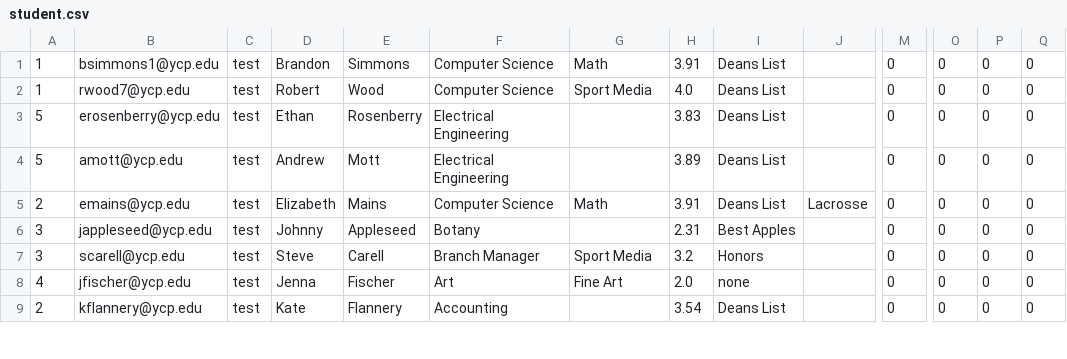
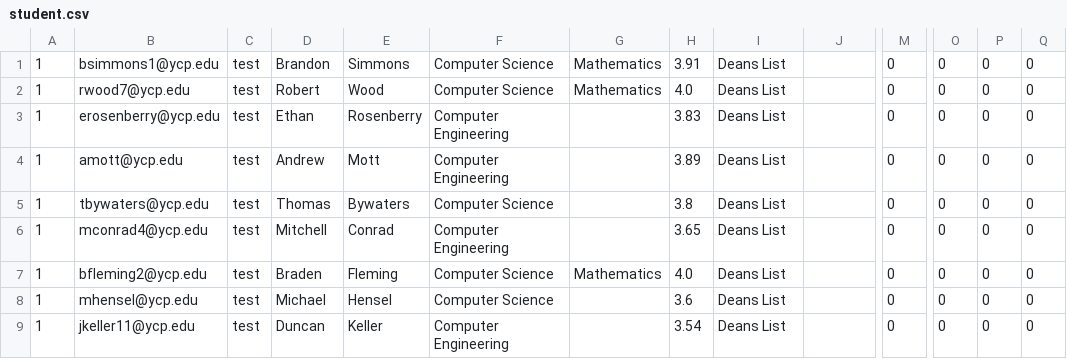
Before and after one commit to bsimmons123/YCP_Personalized_Commencement, a CSV file: CS320_YCP_Personalized_Commencement_Project/src/edu/ycp/cs320/personalized_commencement/persist/res/student.csv, drawn as a sheet; only a part is shown, gaps mark what is left out; removed rows and columns are numbered as before the commit, all else as after; rows hold the shown columns only; the diff covers the shown part only; the diff names each change by its address in the sheet, - before the commit and + after, or states it on an @@ line.

```diff
--- a/CS320_YCP_Personalized_Commencement_Project/src/edu/ycp/cs320/personalized_commencement/persist/res/student.csv
+++ b/CS320_YCP_Personalized_Commencement_Project/src/edu/ycp/cs320/personalized_commencement/persist/res/student.csv
-G1: Math
+G1: Mathematics
-G2: Sport Media
+G2: Mathematics
-A3:A4: 5
+A3:A4: 1
-F3:F4: Electrical Engineering
+F3:F4: Computer Engineering
+row 5: 1 | tbywaters@ycp.edu | test | Thomas | Bywaters | Computer Science |  | 3.8 | Deans List |  | 0 | 0 | 0 | 0
+row 6: 1 | mconrad4@ycp.edu | test | Mitchell | Conrad | Computer Engineering |  | 3.65 | Deans List |  | 0 | 0 | 0 | 0
-A7: 2
+A7: 1
-B7: emains@ycp.edu
+B7: bfleming2@ycp.edu
-D7: Elizabeth
+D7: Braden
-E7: Mains
+E7: Fleming
-G7: Math
+G7: Mathematics
-H7: 3.91
+H7: 4.0
-J7: Lacrosse
+J7: (empty)
-A8: 3
+A8: 1
-B8: jappleseed@ycp.edu
+B8: mhensel@ycp.edu
-D8: Johnny
+D8: Michael
-E8: Appleseed
+E8: Hensel
-F8: Botany
+F8: Computer Science
-H8: 2.31
+H8: 3.6
-I8: Best Apples
+I8: Deans List
-row 7: 3 | scarell@ycp.edu | test | Steve | Carell | Branch Manager | Sport Media | 3.2 | Honors |  | 0 | 0 | 0 | 0
-row 8: 4 | jfischer@ycp.edu | test | Jenna | Fischer | Art | Fine Art | 2.0 | none |  | 0 | 0 | 0 | 0
-A9: 2
+A9: 1
-B9: kflannery@ycp.edu
+B9: jkeller11@ycp.edu
-D9: Kate
+D9: Duncan
-E9: Flannery
+E9: Keller
-F9: Accounting
+F9: Computer Engineering
```
Also changed, not shown: 42 edited cells elsewhere in this file, CS320_YCP_Personalized_Commencement_Project/war/WEB-INF/classes/edu/ycp/cs320/personalized_commencement/persist/res/student.csv, 18 other files.
